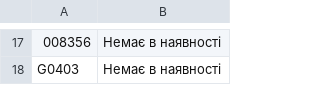
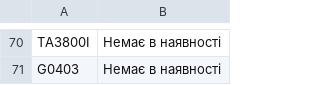
Before and after one commit to TSOstap/NEO.HM-1-, a CSV file: tools-store-feed/horoshop.csv, drawn as a sheet; only a part is shown, gaps mark what is left out; the diff covers the shown part only.

```diff
--- a/tools-store-feed/horoshop.csv
+++ b/tools-store-feed/horoshop.csv
@@ -17 +70 @@
-"008356","Немає в наявності"
+TA3800I,Немає в наявності
```
Also changed, not shown: 54 added rows, 1 removed row and 1 edited cell elsewhere in this file.
